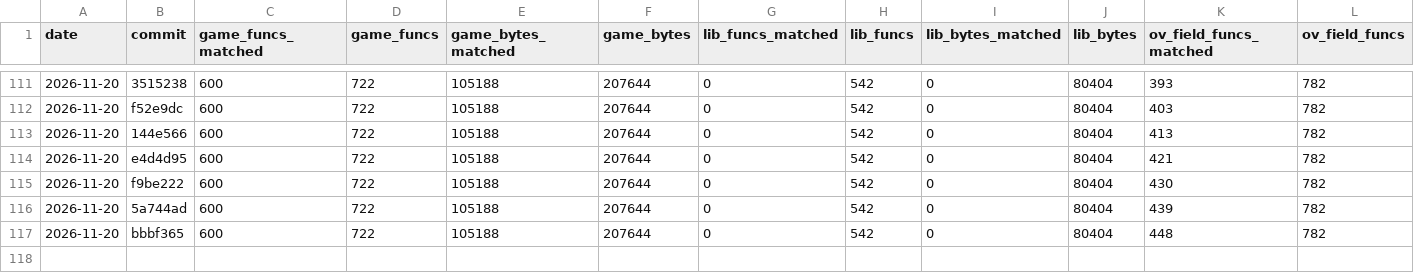
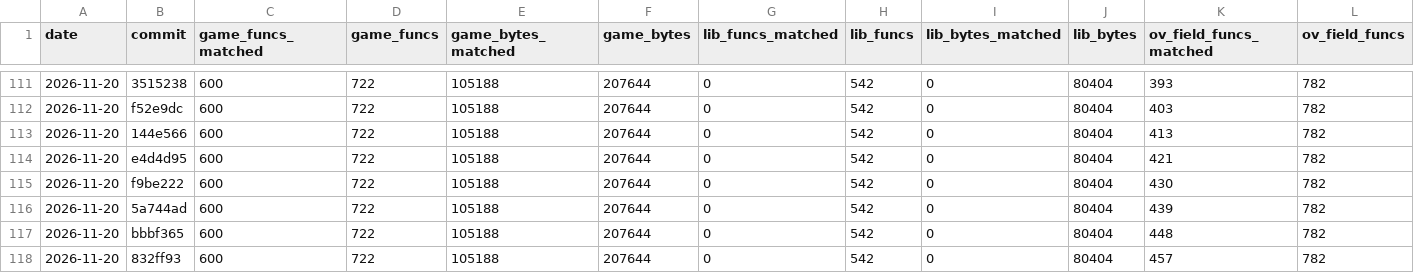
Before and after one commit to TheSaltsmith69/chronocross_decomp, a CSV file: progress/history.csv, drawn as a sheet; only a part is shown, gaps mark what is left out; rows hold the shown columns only; the diff names each change by its address in the sheet, - before the commit and + after, or states it on an @@ line.

Commit message:
Update progress snapshot

```diff
--- a/progress/history.csv
+++ b/progress/history.csv
+row 118: 2026-11-20 | 832ff93 | 600 | 722 | 105188 | 207644 | 0 | 542 | 0 | 80404 | 457 | 782
```
Also changed, not shown: progress/files.csv.
